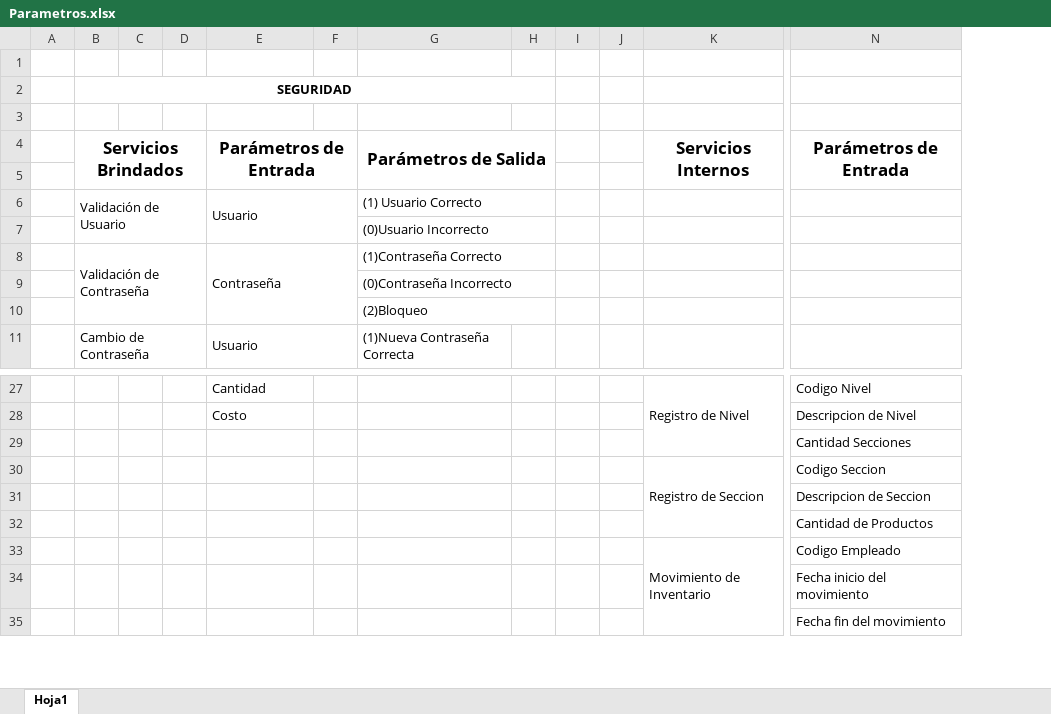
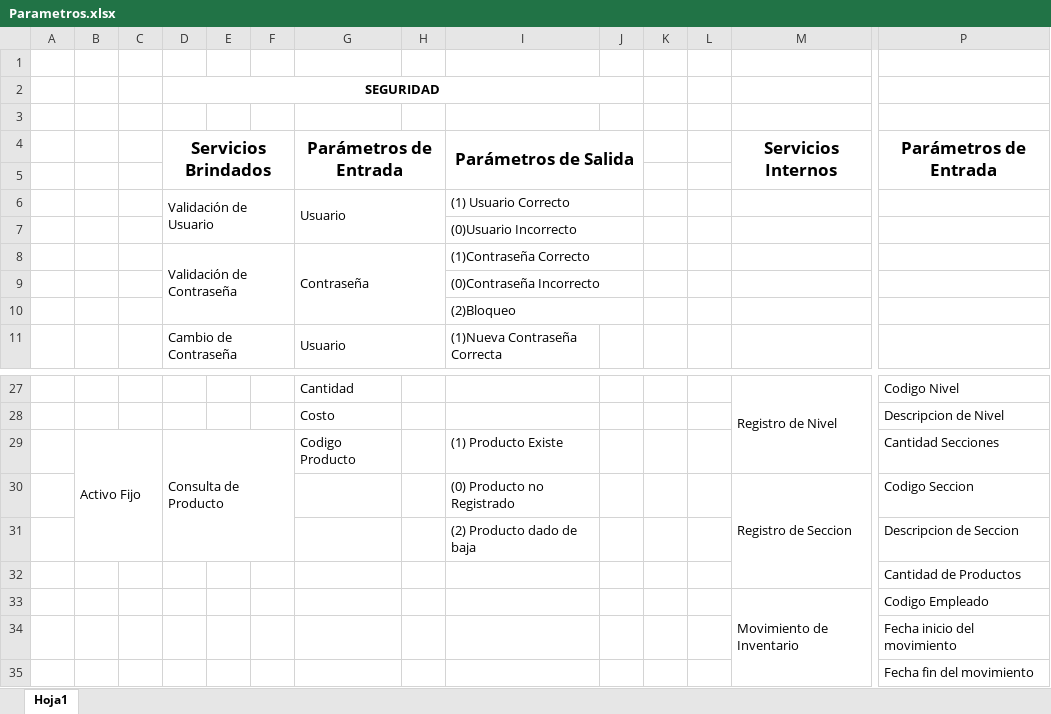
Before and after one commit to andresitoo/ProyectoAplicaciones, an Excel workbook: Documentacion/Parametros.xlsx, sheet Hoja1, drawn as a sheet; only a part is shown, gaps mark what is left out; values as stored, in another font and other column widths than the file's, no borders; removed rows and columns are numbered as before the commit, all else as after; rows hold the shown columns only; the diff names each change by its address in the sheet, - before the commit and + after, or states it on an @@ line.

Commit message:
Parametros AF

```diff
--- a/Documentacion/Parametros.xlsx (sheet Hoja1)
+++ b/Documentacion/Parametros.xlsx (sheet Hoja1)
+column B, empty
+column C, empty
-row 29:  |  |  |  |  |  |  |  |  |  |  | Cantidad Secciones
+row 29:  | Activo Fijo |  | Consulta de Producto |  |  | Codigo Producto |  | (1) Producto Existe |  |  |  |  | Cantidad Secciones
-I30: (empty)
+I30: (0) Producto no Registrado
-I31: (empty)
+I31: (2) Producto dado de baja
```
